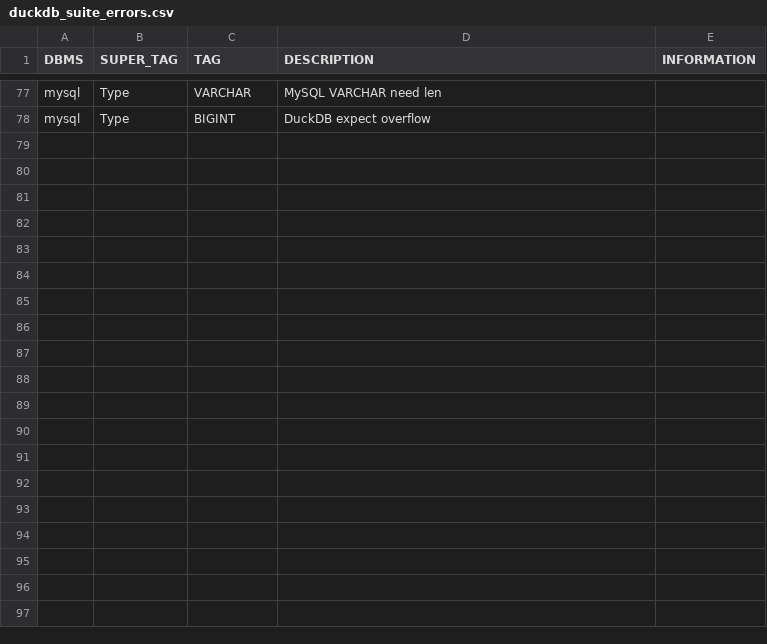
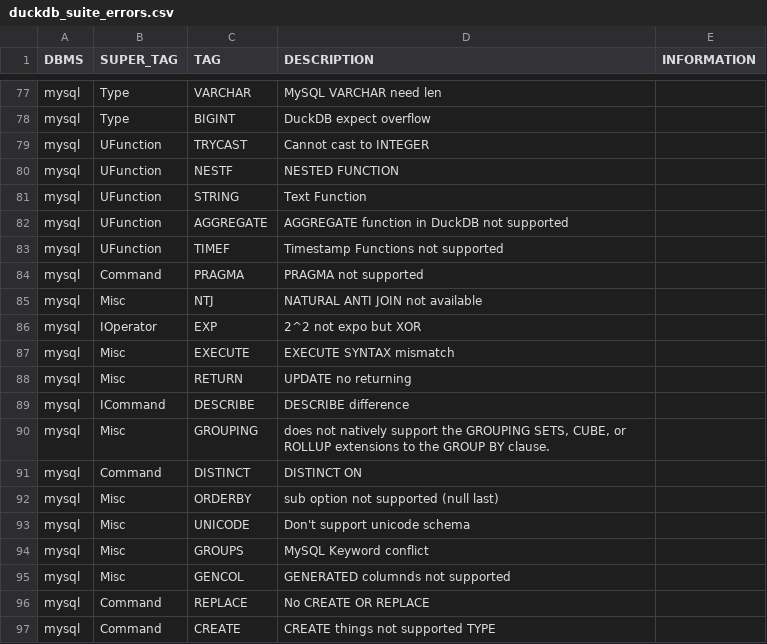
Before and after one commit to suyZhong/SQuaLity, a CSV file: data/duckdb_suite_errors.csv, drawn as a sheet; only a part is shown, gaps mark what is left out; the diff covers the shown part only.

Commit message:
Finish mysql on duckdb FINAL

```diff
--- a/data/duckdb_suite_errors.csv
+++ b/data/duckdb_suite_errors.csv
@@ -78 +78,20 @@ mysql,Type,VARCHAR,MySQL VARCHAR need len,,
 mysql,Type,BIGINT,DuckDB expect overflow,,
+mysql,UFunction,TRYCAST,Cannot cast to INTEGER,,
+mysql,UFunction,NESTF,NESTED FUNCTION,,
+mysql,UFunction,STRING,"Text Function ",,
+mysql,UFunction,AGGREGATE,AGGREGATE function in DuckDB not supported,,
+mysql,UFunction,TIMEF,Timestamp Functions not supported,,
+mysql,Command,PRAGMA,PRAGMA not supported,,
+mysql,Misc,NTJ,"NATURAL ANTI JOIN not available ",,
+mysql,IOperator,EXP,2^2 not expo but XOR,,
+mysql,Misc,EXECUTE,EXECUTE SYNTAX mismatch,,
+mysql,Misc,RETURN,UPDATE no returning,,
+mysql,ICommand,DESCRIBE,DESCRIBE difference,,
+mysql,Misc,GROUPING,"does not natively support the GROUPING SETS, CUBE, or ROLLUP extensions to the GROUP BY clause.",,
+mysql,Command,DISTINCT,DISTINCT ON,,
+mysql,Misc,ORDERBY,sub option not supported (null last),,
+mysql,Misc,UNICODE,Don't support unicode schema,,
+mysql,Misc,GROUPS,MySQL Keyword conflict,,
+mysql,Misc,GENCOL,GENERATED columnds not supported,,
+mysql,Command,REPLACE,No CREATE OR REPLACE,,
+mysql,Command,CREATE,CREATE things not supported  TYPE,,
```
Also changed, not shown: 10 added rows elsewhere in this file, 2 other files.
